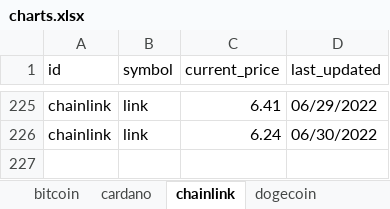
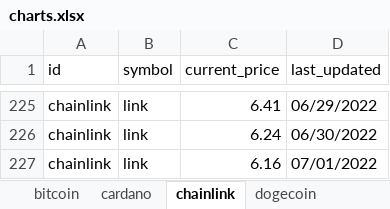
Before and after one commit to dfinke/TrackCrypto, an Excel workbook: charts.xlsx, sheet chainlink, drawn as a sheet; only a part is shown, gaps mark what is left out; values as stored, in another font and other column widths than the file's, no borders; charts and pictures not drawn; the diff names each change by its address in the sheet, - before the commit and + after, or states it on an @@ line.

```diff
--- a/charts.xlsx (sheet chainlink)
+++ b/charts.xlsx (sheet chainlink)
+row 227: chainlink | link | 6.16 | 07/01/2022
```
Also changed, not shown: sheet bitcoin, sheet uniswap, sheet solana, sheet litecoin, sheet cardano, sheet ethereum, 1 more sheet, charts or pictures, coins.xlsx, 8 other files.
